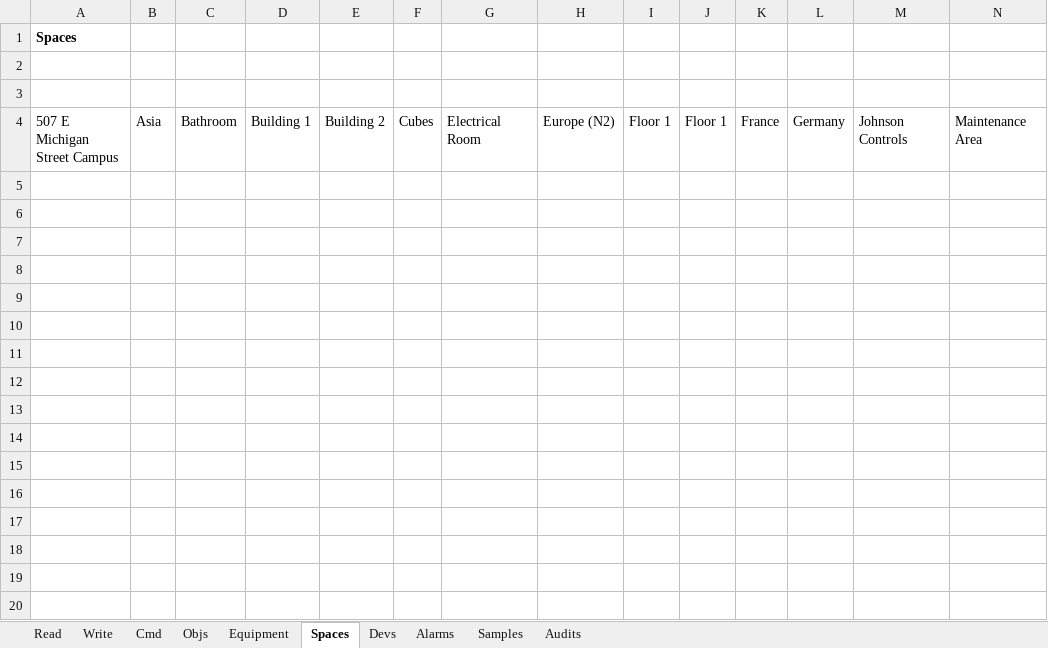
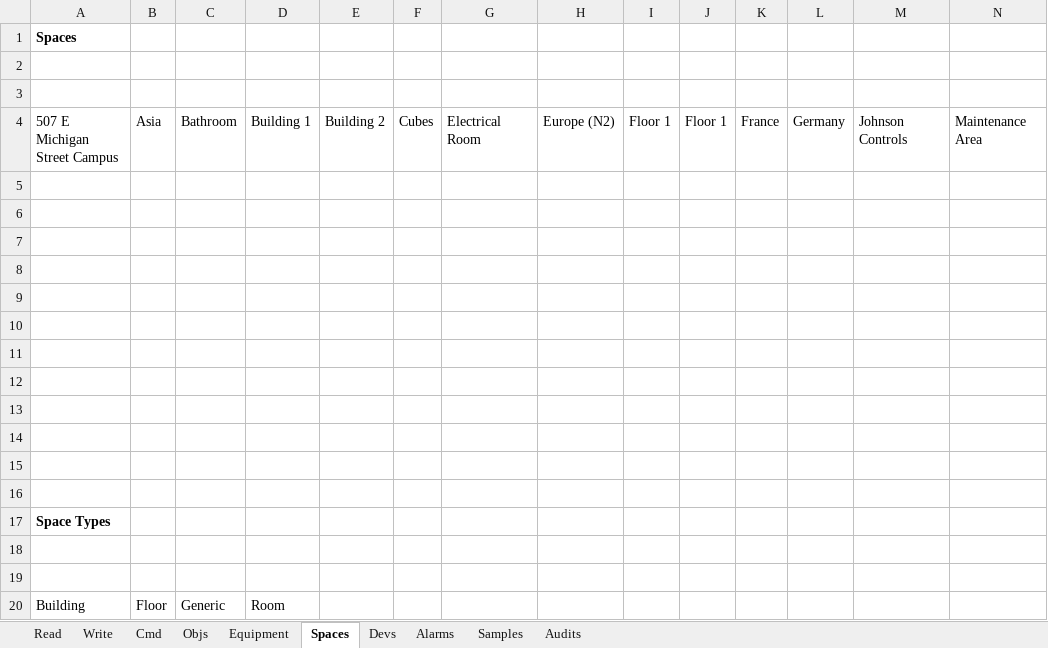
Before and after one commit to jci-metasys/basic-services-dotnet, an Excel workbook: MetasysServicesComExampleApp/MetasysApiTest.xlsm, sheet Spaces, drawn as a sheet; only a part is shown; values as stored, in another font and other column widths than the file's, no borders; rows hold the shown columns only; the diff names each change by its address in the sheet, - before the commit and + after, or states it on an @@ line.

Commit message:
Fixed Point mapping and space equipment method. Added equipment points method in Excel app, space types and space equipment.

```diff
--- a/MetasysServicesComExampleApp/MetasysApiTest.xlsm (sheet Spaces)
+++ b/MetasysServicesComExampleApp/MetasysApiTest.xlsm (sheet Spaces)
+row 5: (empty)
+row 6: (empty)
+row 7: (empty)
+row 8: (empty)
+row 9: (empty)
+row 10: (empty)
+row 11: (empty)
+row 12: (empty)
+row 13: (empty)
+row 14: (empty)
+row 15: (empty)
+row 16: (empty)
+row 17: Space Types
+row 18: (empty)
+row 19: (empty)
+row 20: Building | Floor | Generic | Room
```
Also changed, not shown: sheet Equipment, sheet Samples, sheet Read, 6 other files.
